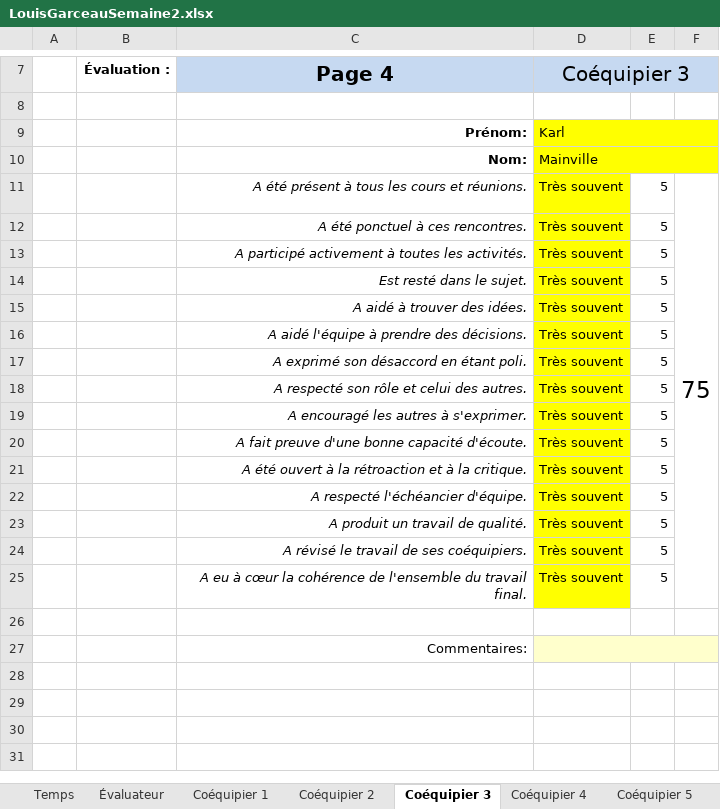
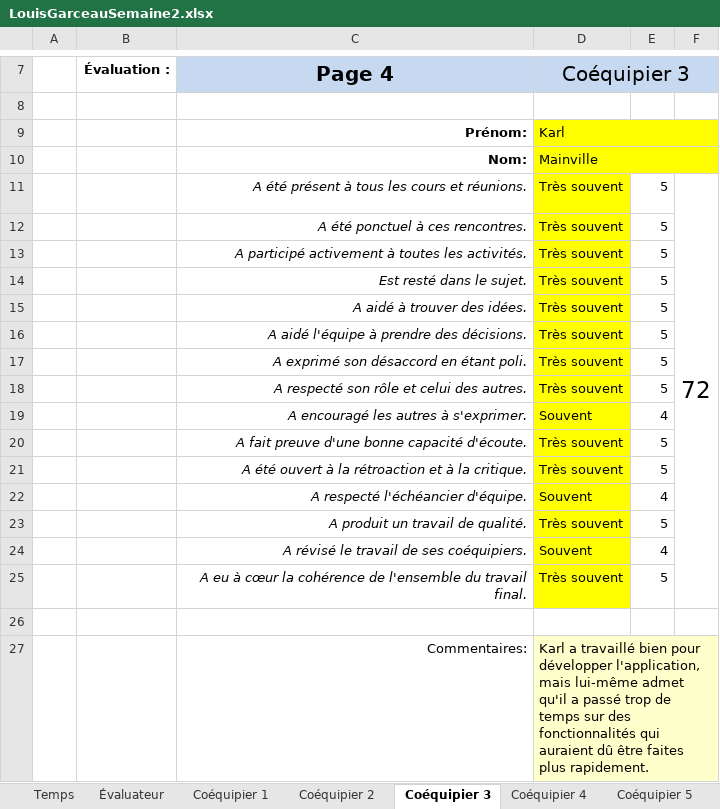
Before and after one commit to MainKarl/Rooftop, an Excel workbook: FichesTemps/LouisGarceauSemaine2.xlsx, sheet Coéquipier 3, drawn as a sheet; only a part is shown, gaps mark what is left out; values as stored, in another font and other column widths than the file's, no borders; charts and pictures and conditional formats not drawn; the diff names each change by its address in the sheet, - before the commit and + after, or states it on an @@ line.

Commit message:
Commentaires sur la fiche de temps

```diff
--- a/FichesTemps/LouisGarceauSemaine2.xlsx (sheet Coéquipier 3)
+++ b/FichesTemps/LouisGarceauSemaine2.xlsx (sheet Coéquipier 3)
-F11: 75
+F11: 72
-D19 (Coéquipier 3): Très souvent
+D19 (Coéquipier 3): Souvent
-E19: 5
+E19: 4
-D22 (Coéquipier 3): Très souvent
+D22 (Coéquipier 3): Souvent
-E22: 5
+E22: 4
-D24 (Coéquipier 3): Très souvent
+D24 (Coéquipier 3): Souvent
-E24: 5
+E24: 4
-D27 (Coéquipier 3): (empty)
+D27 (Coéquipier 3): Karl a travaillé bien pour développer l'application, mais lui-même admet qu'il a passé trop de temps sur des fonctionnalités qui auraient dû être faites plus rapidement.
```
Also changed, not shown: sheet Évaluateur, sheet Coéquipier 2, sheet Coéquipier 4, sheet Coéquipier 1, sheet Temps, 1 other file.
